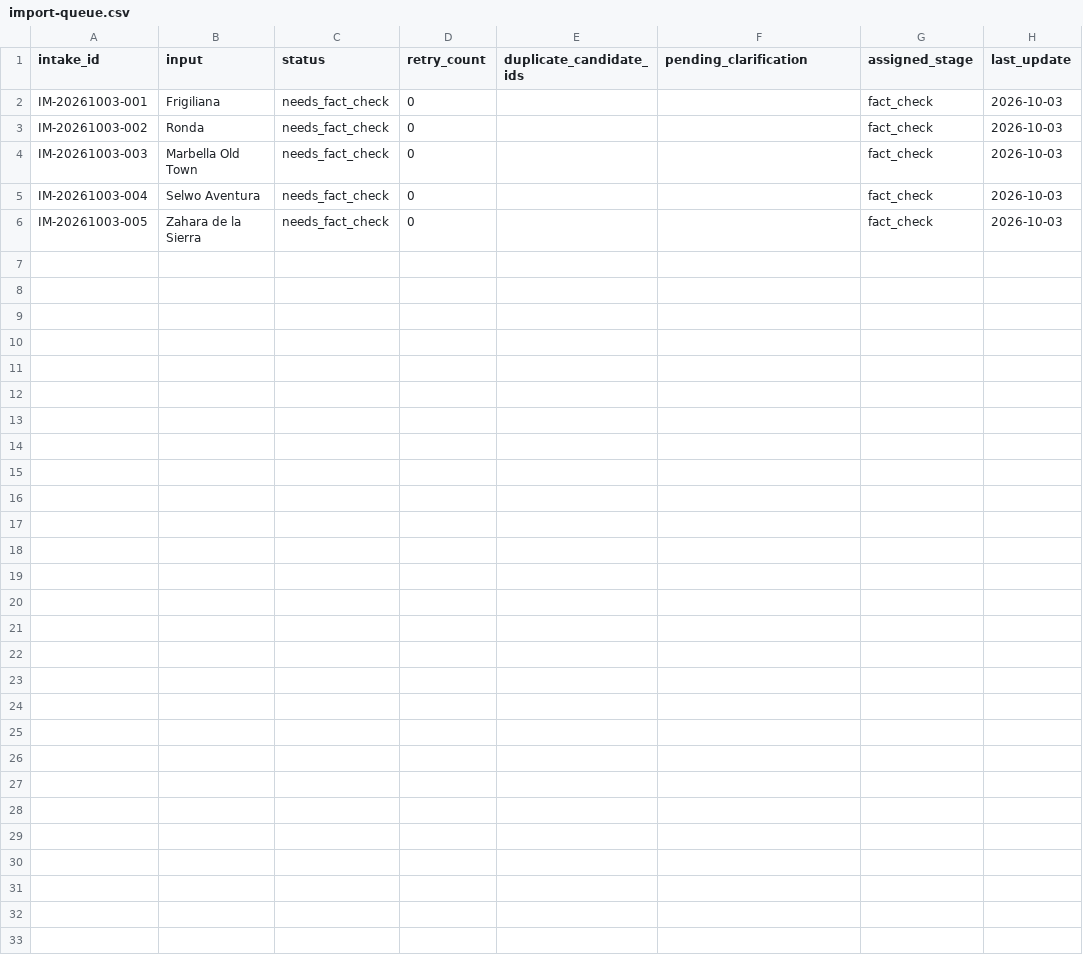
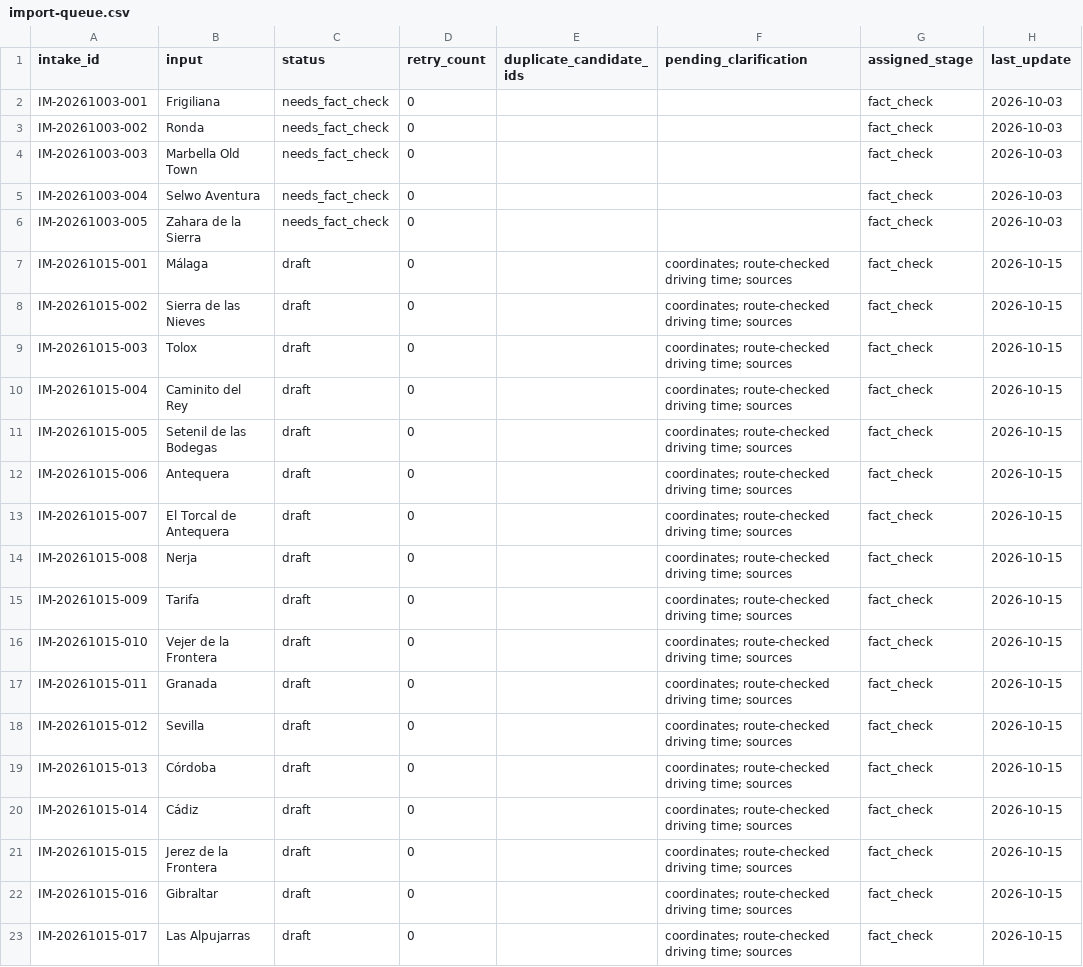
Before and after one commit to thomasericolesen/callemilano, a CSV file: data/import-queue.csv, drawn as a sheet; the diff names each change by its address in the sheet, - before the commit and + after, or states it on an @@ line.

```diff
--- a/data/import-queue.csv
+++ b/data/import-queue.csv
+row 7: IM-20261015-001 | Málaga | draft | 0 |  | coordinates; route-checked driving time; sources | fact_check | 2026-10-15
+row 8: IM-20261015-002 | Sierra de las Nieves | draft | 0 |  | coordinates; route-checked driving time; sources | fact_check | 2026-10-15
+row 9: IM-20261015-003 | Tolox | draft | 0 |  | coordinates; route-checked driving time; sources | fact_check | 2026-10-15
+row 10: IM-20261015-004 | Caminito del Rey | draft | 0 |  | coordinates; route-checked driving time; sources | fact_check | 2026-10-15
+row 11: IM-20261015-005 | Setenil de las Bodegas | draft | 0 |  | coordinates; route-checked driving time; sources | fact_check | 2026-10-15
+row 12: IM-20261015-006 | Antequera | draft | 0 |  | coordinates; route-checked driving time; sources | fact_check | 2026-10-15
+row 13: IM-20261015-007 | El Torcal de Antequera | draft | 0 |  | coordinates; route-checked driving time; sources | fact_check | 2026-10-15
+row 14: IM-20261015-008 | Nerja | draft | 0 |  | coordinates; route-checked driving time; sources | fact_check | 2026-10-15
+row 15: IM-20261015-009 | Tarifa | draft | 0 |  | coordinates; route-checked driving time; sources | fact_check | 2026-10-15
+row 16: IM-20261015-010 | Vejer de la Frontera | draft | 0 |  | coordinates; route-checked driving time; sources | fact_check | 2026-10-15
+row 17: IM-20261015-011 | Granada | draft | 0 |  | coordinates; route-checked driving time; sources | fact_check | 2026-10-15
+row 18: IM-20261015-012 | Sevilla | draft | 0 |  | coordinates; route-checked driving time; sources | fact_check | 2026-10-15
+row 19: IM-20261015-013 | Córdoba | draft | 0 |  | coordinates; route-checked driving time; sources | fact_check | 2026-10-15
+row 20: IM-20261015-014 | Cádiz | draft | 0 |  | coordinates; route-checked driving time; sources | fact_check | 2026-10-15
+row 21: IM-20261015-015 | Jerez de la Frontera | draft | 0 |  | coordinates; route-checked driving time; sources | fact_check | 2026-10-15
+row 22: IM-20261015-016 | Gibraltar | draft | 0 |  | coordinates; route-checked driving time; sources | fact_check | 2026-10-15
+row 23: IM-20261015-017 | Las Alpujarras | draft | 0 |  | coordinates; route-checked driving time; sources | fact_check | 2026-10-15
```
Also changed, not shown: data/personas.csv, data/place-catalog.csv, 27 other files.
